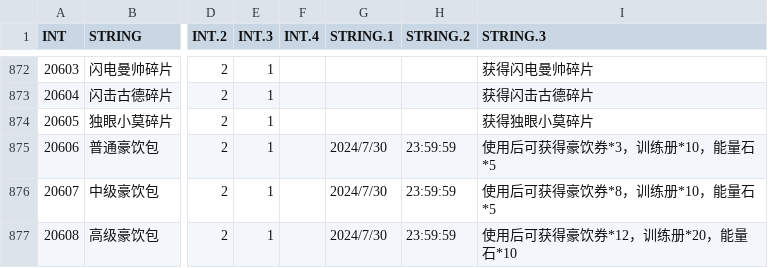
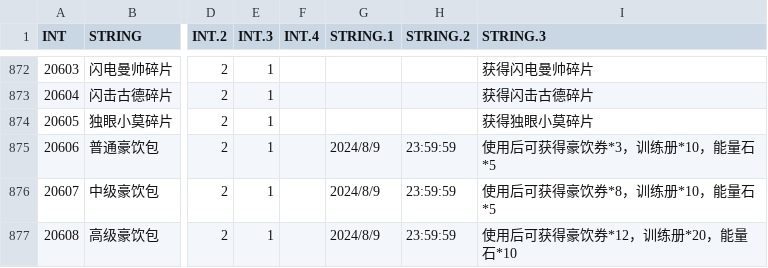
Before and after one commit to realhuhu/RedWar, a CSV file: data/web/Item.csv, drawn as a sheet; only a part is shown, gaps mark what is left out; the diff covers the shown part only; the diff names each change by its address in the sheet, - before the commit and + after, or states it on an @@ line.

```diff
--- a/data/web/Item.csv
+++ b/data/web/Item.csv
-G875:G877 (STRING.1): 2024/7/30
+G875:G877 (STRING.1): 2024/8/9
```
Also changed, not shown: 4 added rows and 14 edited cells elsewhere in this file, data/web/FriendGift.csv, data/web/Item_GiftPackage.csv, 30 other files.
